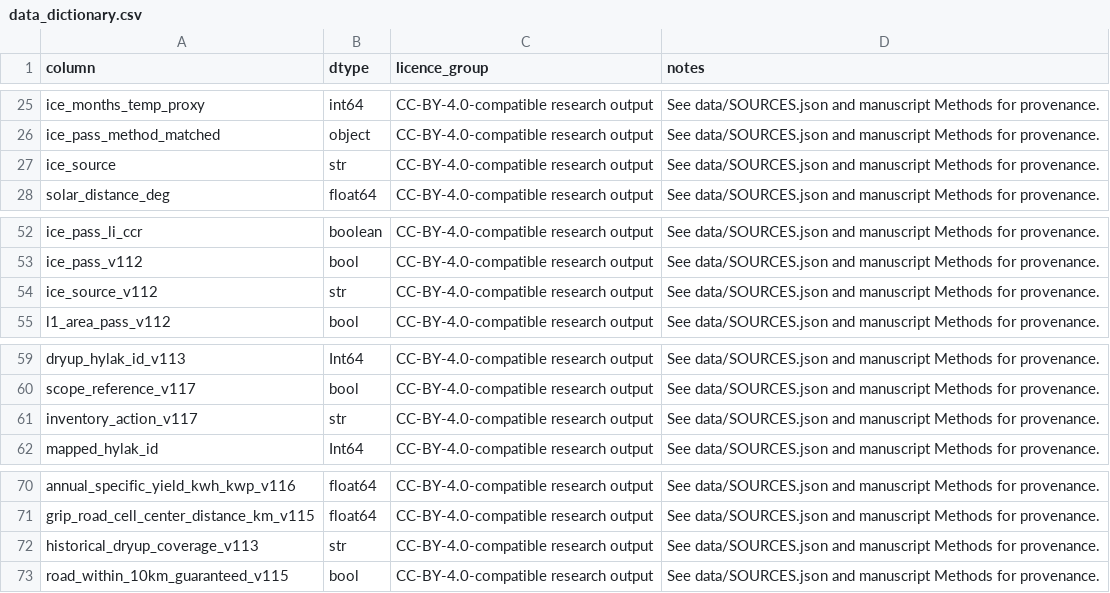
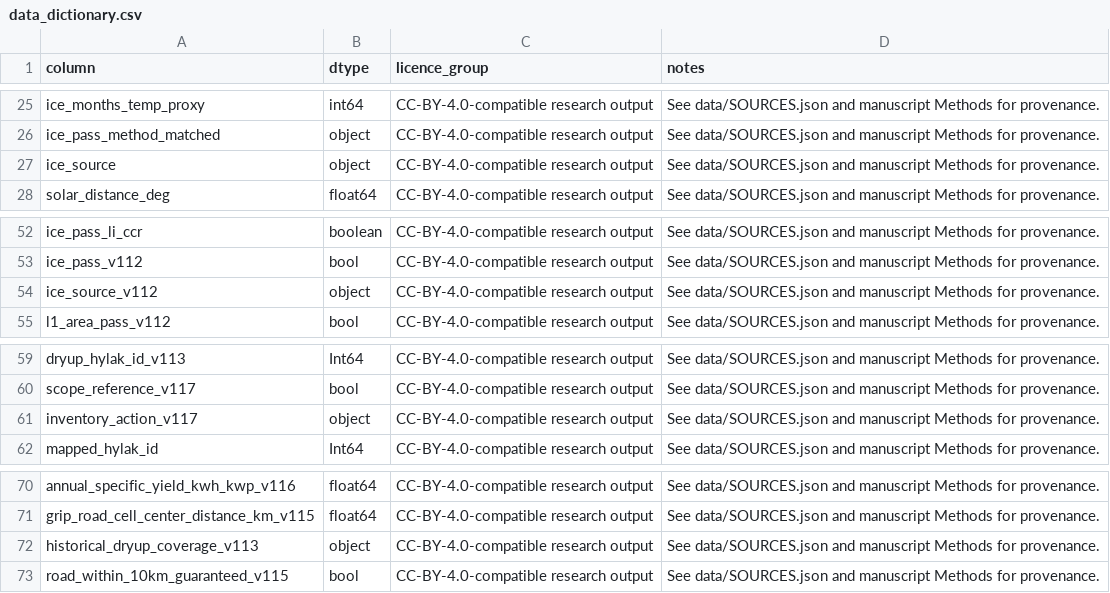
Before and after one commit to YonganZhang/global-fpv-evidence-bounds, a CSV file: data/data_dictionary.csv, drawn as a sheet; only a part is shown, gaps mark what is left out; the diff covers the shown part only.

```diff
--- a/data/data_dictionary.csv
+++ b/data/data_dictionary.csv
@@ -26,3 +26,3 @@ ice_months_temp_proxy,int64,CC-BY-4.0-compatible research output,See data/SOURCE
 ice_pass_method_matched,object,CC-BY-4.0-compatible research output,See data/SOURCES.json and manuscript Methods for provenance.
-ice_source,str,CC-BY-4.0-compatible research output,See data/SOURCES.json and manuscript Methods for provenance.
+ice_source,object,CC-BY-4.0-compatible research output,See data/SOURCES.json and manuscript Methods for provenance.
 solar_distance_deg,float64,CC-BY-4.0-compatible research output,See data/SOURCES.json and manuscript Methods for provenance.
@@ -53,3 +53,3 @@ ice_pass_li_ccr,boolean,CC-BY-4.0-compatible research output,See data/SOURCES.js
 ice_pass_v112,bool,CC-BY-4.0-compatible research output,See data/SOURCES.json and manuscript Methods for provenance.
-ice_source_v112,str,CC-BY-4.0-compatible research output,See data/SOURCES.json and manuscript Methods for provenance.
+ice_source_v112,object,CC-BY-4.0-compatible research output,See data/SOURCES.json and manuscript Methods for provenance.
 l1_area_pass_v112,bool,CC-BY-4.0-compatible research output,See data/SOURCES.json and manuscript Methods for provenance.
@@ -60,3 +60,3 @@ dryup_hylak_id_v113,Int64,CC-BY-4.0-compatible research output,See data/SOURCES.
 scope_reference_v117,bool,CC-BY-4.0-compatible research output,See data/SOURCES.json and manuscript Methods for provenance.
-inventory_action_v117,str,CC-BY-4.0-compatible research output,See data/SOURCES.json and manuscript Methods for provenance.
+inventory_action_v117,object,CC-BY-4.0-compatible research output,See data/SOURCES.json and manuscript Methods for provenance.
 mapped_hylak_id,Int64,CC-BY-4.0-compatible research output,See data/SOURCES.json and manuscript Methods for provenance.
@@ -71,3 +71,3 @@ annual_specific_yield_kwh_kwp_v116,float64,CC-BY-4.0-compatible research output,
 grip_road_cell_center_distance_km_v115,float64,CC-BY-4.0-compatible research output,See data/SOURCES.json and manuscript Methods for provenance.
-historical_dryup_coverage_v113,str,CC-BY-4.0-compatible research output,See data/SOURCES.json and manuscript Methods for provenance.
+historical_dryup_coverage_v113,object,CC-BY-4.0-compatible research output,See data/SOURCES.json and manuscript Methods for provenance.
 road_within_10km_guaranteed_v115,bool,CC-BY-4.0-compatible research output,See data/SOURCES.json and manuscript Methods for provenance.
```
Also changed, not shown: 15 edited cells elsewhere in this file, data/excluded_row_level_fields.csv, 13 other files.
